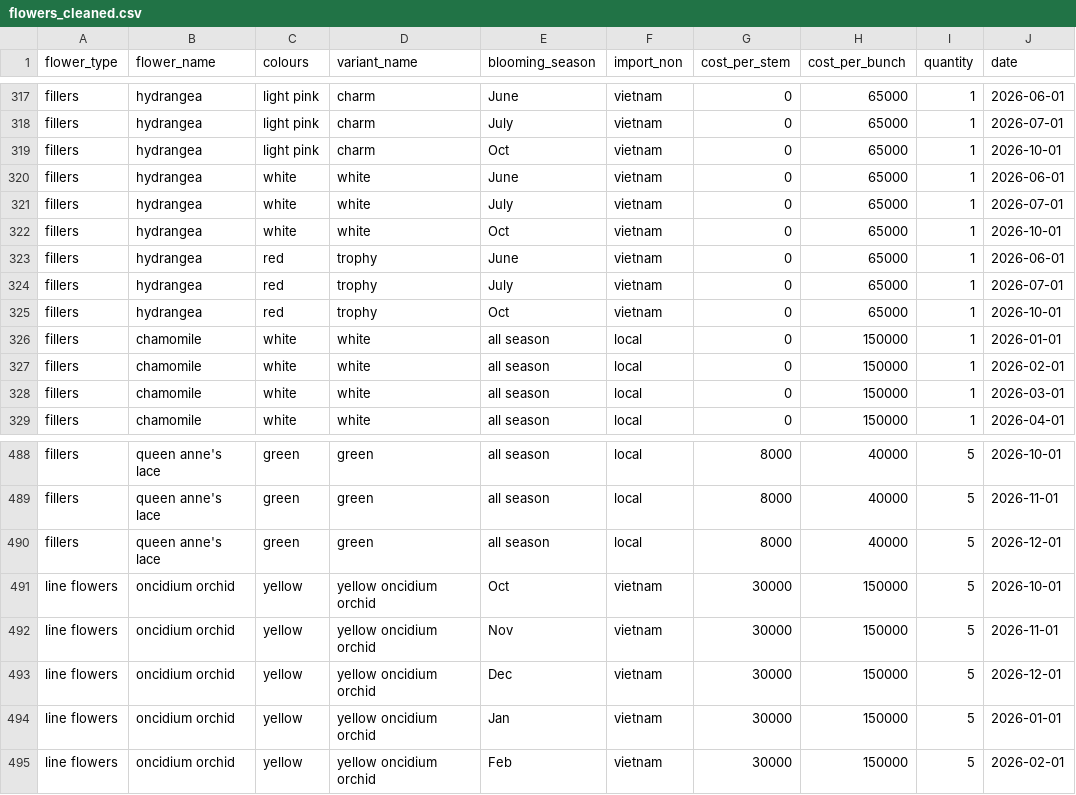
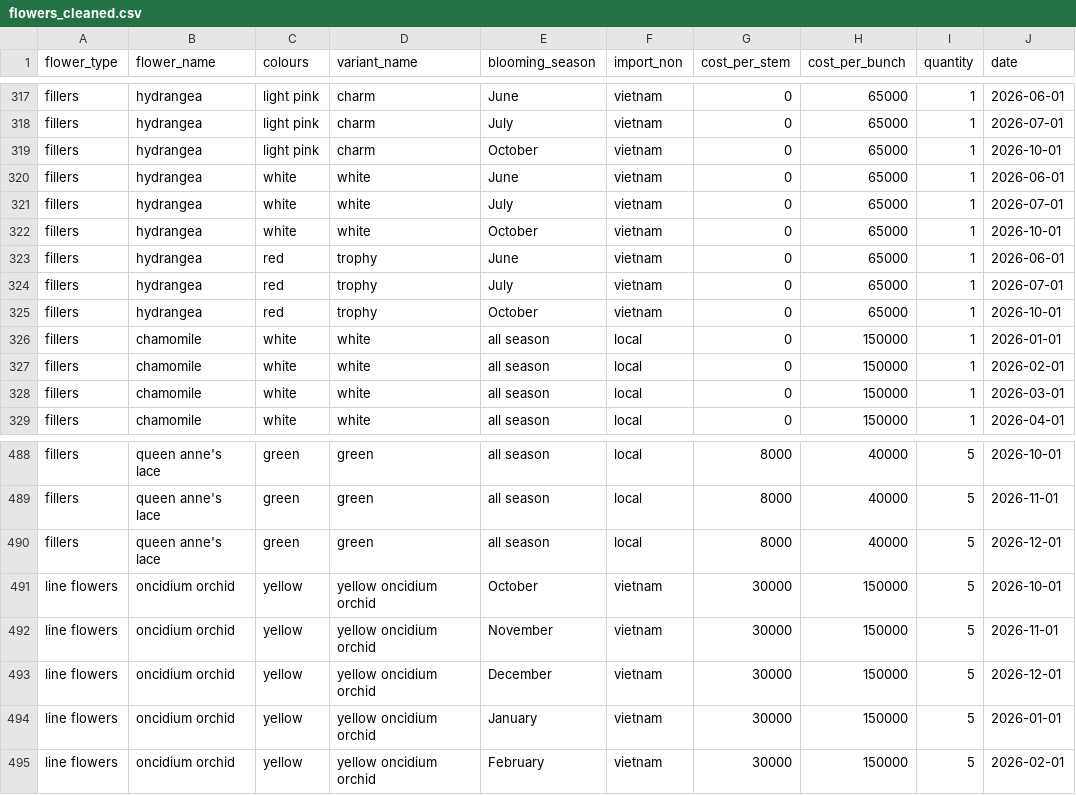
Before and after one commit to rettalena-14/bouquet_builder_v1, a CSV file: cleaned/flowers_cleaned.csv, drawn as a sheet; only a part is shown, gaps mark what is left out.

```diff
--- a/cleaned/flowers_cleaned.csv
+++ b/cleaned/flowers_cleaned.csv
@@ -318,9 +318,9 @@ fillers,hydrangea,light pink,charm,June,vietnam,0,65000,1,2026-06-01
 fillers,hydrangea,light pink,charm,July,vietnam,0,65000,1,2026-07-01
-fillers,hydrangea,light pink,charm,Oct,vietnam,0,65000,1,2026-10-01
+fillers,hydrangea,light pink,charm,October,vietnam,0,65000,1,2026-10-01
 fillers,hydrangea,white,white,June,vietnam,0,65000,1,2026-06-01
 fillers,hydrangea,white,white,July,vietnam,0,65000,1,2026-07-01
-fillers,hydrangea,white,white,Oct,vietnam,0,65000,1,2026-10-01
+fillers,hydrangea,white,white,October,vietnam,0,65000,1,2026-10-01
 fillers,hydrangea,red,trophy,June,vietnam,0,65000,1,2026-06-01
 fillers,hydrangea,red,trophy,July,vietnam,0,65000,1,2026-07-01
-fillers,hydrangea,red,trophy,Oct,vietnam,0,65000,1,2026-10-01
+fillers,hydrangea,red,trophy,October,vietnam,0,65000,1,2026-10-01
 fillers,chamomile,white,white,all season,local,0,150000,1,2026-01-01
@@ -490,6 +490,6 @@ fillers,queen anne's lace,green,green,all season,local,8000,40000,5,2026-11-01
 fillers,queen anne's lace,green,green,all season,local,8000,40000,5,2026-12-01
-line flowers,oncidium orchid,yellow,yellow oncidium orchid,Oct,vietnam,30000,150000,5,2026-10-01
-line flowers,oncidium orchid,yellow,yellow oncidium orchid,Nov,vietnam,30000,150000,5,2026-11-01
-line flowers,oncidium orchid,yellow,yellow oncidium orchid,Dec,vietnam,30000,150000,5,2026-12-01
-line flowers,oncidium orchid,yellow,yellow oncidium orchid,Jan,vietnam,30000,150000,5,2026-01-01
-line flowers,oncidium orchid,yellow,yellow oncidium orchid,Feb,vietnam,30000,150000,5,2026-02-01
+line flowers,oncidium orchid,yellow,yellow oncidium orchid,October,vietnam,30000,150000,5,2026-10-01
+line flowers,oncidium orchid,yellow,yellow oncidium orchid,November,vietnam,30000,150000,5,2026-11-01
+line flowers,oncidium orchid,yellow,yellow oncidium orchid,December,vietnam,30000,150000,5,2026-12-01
+line flowers,oncidium orchid,yellow,yellow oncidium orchid,January,vietnam,30000,150000,5,2026-01-01
+line flowers,oncidium orchid,yellow,yellow oncidium orchid,February,vietnam,30000,150000,5,2026-02-01
```
Also changed, not shown: 3 other files.
